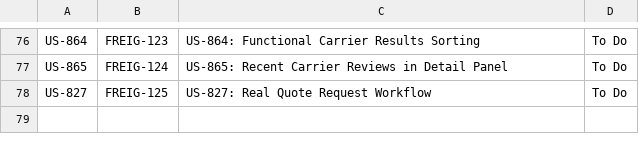
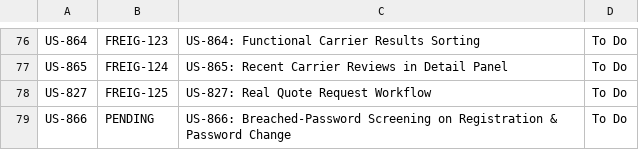
Before and after one commit to mdb3624/freightclub, a CSV file: docs/project/Story_ID_to_Jira_Mapping.csv, drawn as a sheet; only a part is shown, gaps mark what is left out; the diff names each change by its address in the sheet, - before the commit and + after, or states it on an @@ line.

```diff
--- a/docs/project/Story_ID_to_Jira_Mapping.csv
+++ b/docs/project/Story_ID_to_Jira_Mapping.csv
+row 79: US-866 | PENDING | US-866: Breached-Password Screening on Registration & Password Change | To Do
```
Also changed, not shown: 3 other files.
